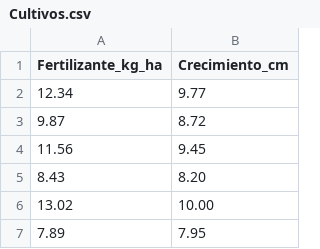
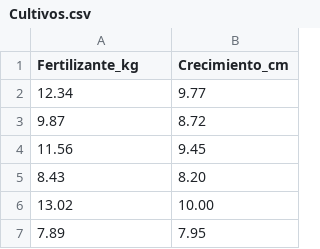
Before and after one commit to SergioLeyva1/datos, a CSV file: Cultivos.csv, drawn as a sheet; only a part is shown.

Commit message:
Add files via upload

```diff
--- a/Cultivos.csv
+++ b/Cultivos.csv
@@ -1,2 +1,2 @@
-Fertilizante_kg_ha,Crecimiento_cm
+Fertilizante_kg,Crecimiento_cm
 12.34,9.77
```
